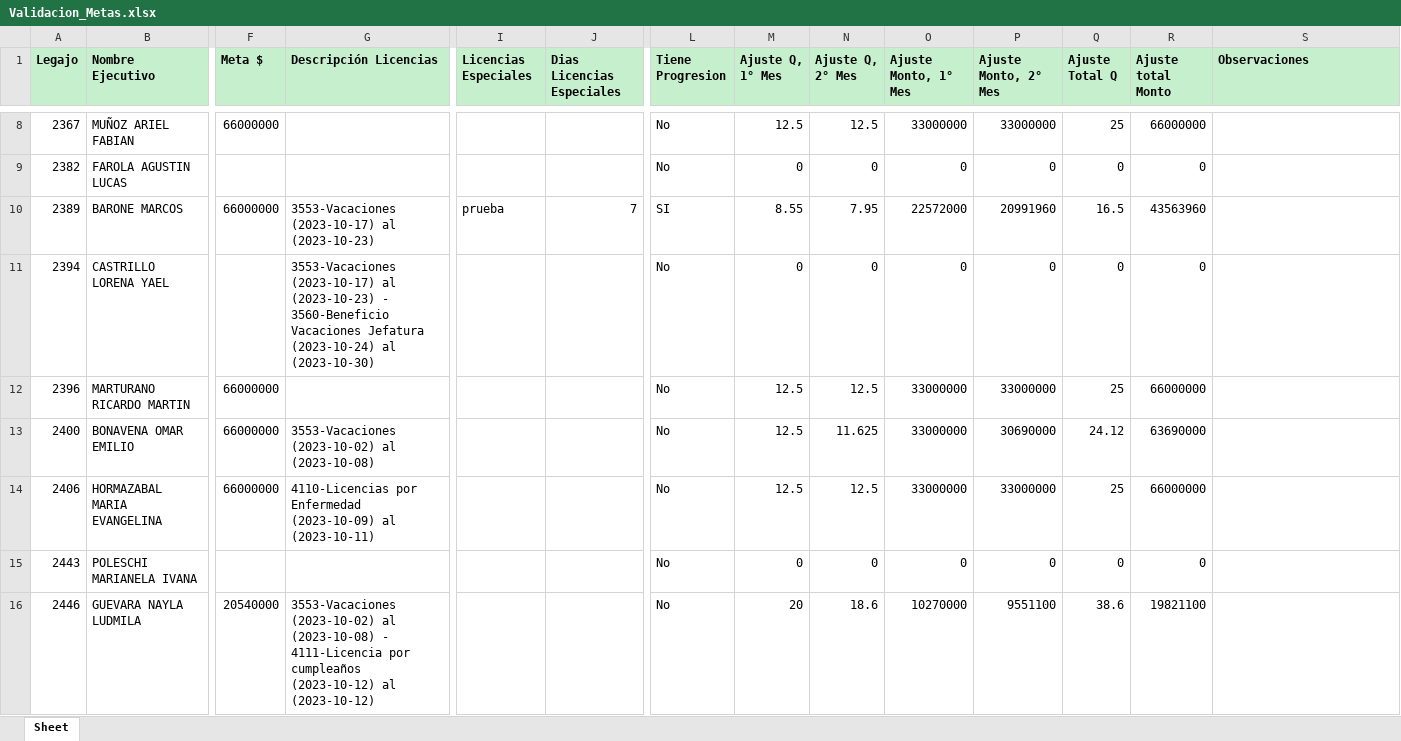
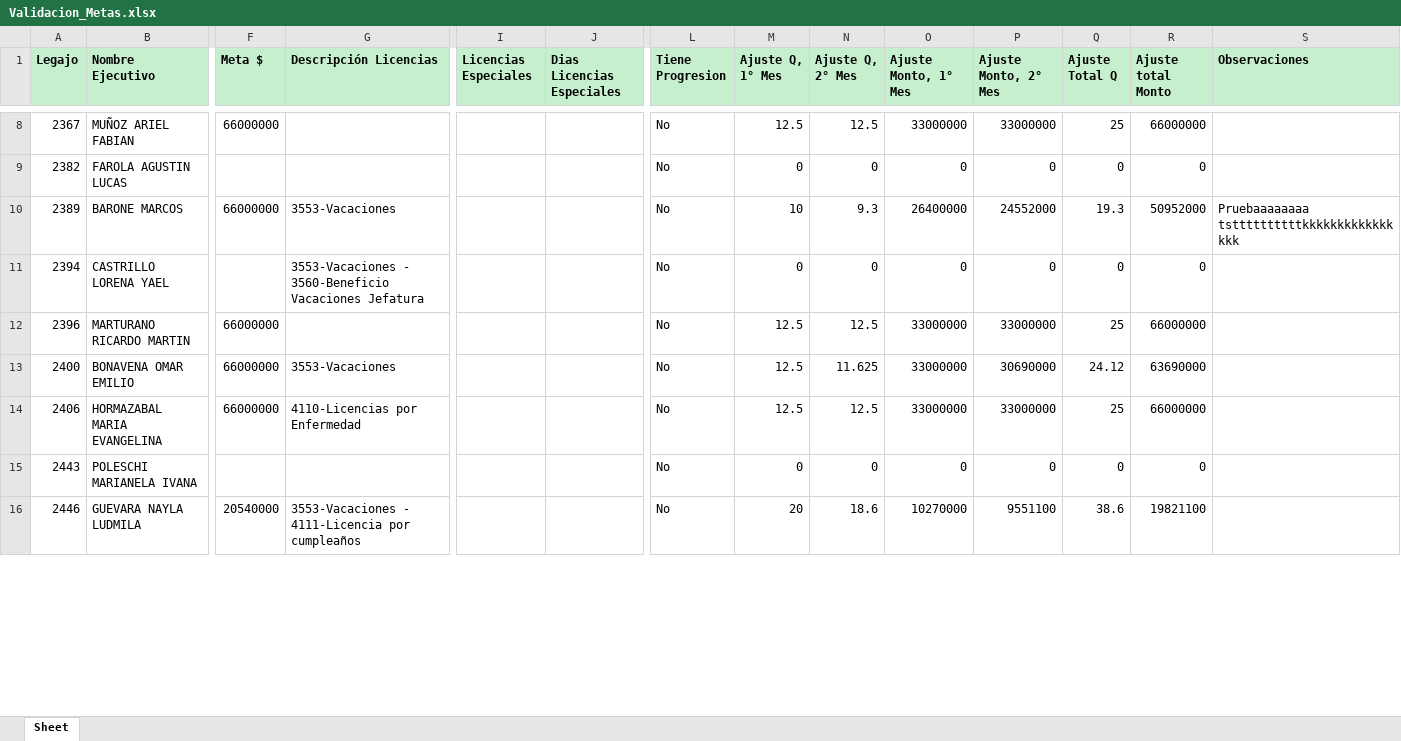
Before and after one commit to admin-prome/Validador_Metas, an Excel workbook: data/export/Validacion_Metas.xlsx, sheet Sheet, drawn as a sheet; only a part is shown, gaps mark what is left out; values as stored, in another font and other column widths than the file's, no borders; the diff covers the shown part only; the diff names each change by its address in the sheet, - before the commit and + after, or states it on an @@ line.

```diff
--- a/data/export/Validacion_Metas.xlsx (sheet Sheet)
+++ b/data/export/Validacion_Metas.xlsx (sheet Sheet)
-G10 (Descripción Licencias): 3553-Vacaciones (2023-10-17) al (2023-10-23)
+G10 (Descripción Licencias): 3553-Vacaciones
-I10 (Licencias Especiales): prueba
+I10 (Licencias Especiales): (empty)
-J10 (Dias Licencias Especiales): 7
+J10 (Dias Licencias Especiales): (empty)
-L10 (Tiene Progresion): SI
+L10 (Tiene Progresion): No
-M10 (Ajuste Q, 1° Mes): 8.55
+M10 (Ajuste Q, 1° Mes): 10
-N10 (Ajuste Q, 2° Mes): 7.95
+N10 (Ajuste Q, 2° Mes): 9.3
-O10 (Ajuste Monto, 1° Mes): 22572000
+O10 (Ajuste Monto, 1° Mes): 26400000
-P10 (Ajuste Monto, 2° Mes): 20991960
+P10 (Ajuste Monto, 2° Mes): 24552000
-Q10 (Ajuste Total Q): 16.5
+Q10 (Ajuste Total Q): 19.3
-R10 (Ajuste total Monto): 43563960
+R10 (Ajuste total Monto): 50952000
-S10 (Observaciones): (empty)
+S10 (Observaciones): Pruebaaaaaaaa tsttttttttttkkkkkkkkkkkkkkkk
-G11 (Descripción Licencias): 3553-Vacaciones (2023-10-17) al (2023-10-23) - 3560-Beneficio Vacaciones Jefatura (2023-10-24) al (2023-10-30)
+G11 (Descripción Licencias): 3553-Vacaciones - 3560-Beneficio Vacaciones Jefatura
-G13 (Descripción Licencias): 3553-Vacaciones (2023-10-02) al (2023-10-08)
+G13 (Descripción Licencias): 3553-Vacaciones
-G14 (Descripción Licencias): 4110-Licencias por Enfermedad (2023-10-09) al (2023-10-11)
+G14 (Descripción Licencias): 4110-Licencias por Enfermedad
-G16 (Descripción Licencias): 3553-Vacaciones (2023-10-02) al (2023-10-08) - 4111-Licencia por cumpleaños (2023-10-12) al (2023-10-12)
+G16 (Descripción Licencias): 3553-Vacaciones - 4111-Licencia por cumpleaños
```
Also changed, not shown: 215 edited cells elsewhere in this sheet, 23 other files.
